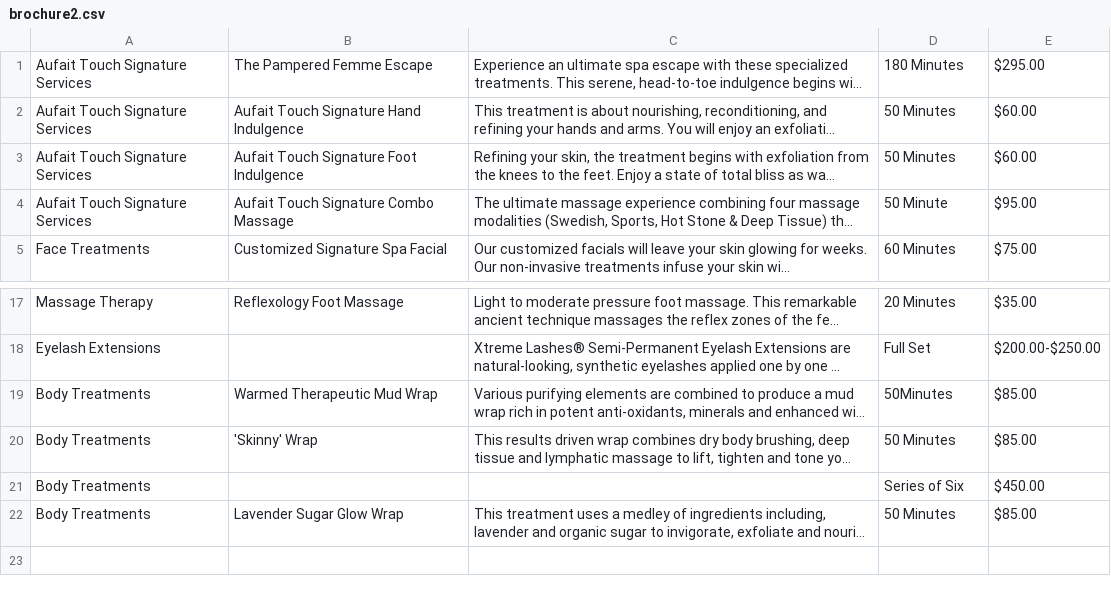
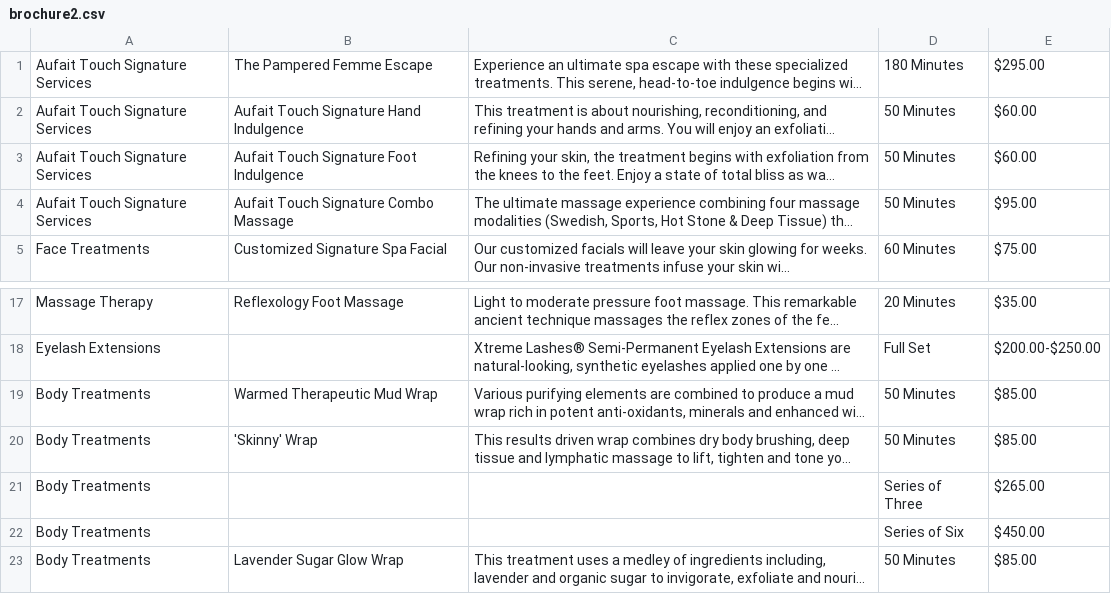
Before and after one commit to kiblerdude/aufaittouch.com, a CSV file: data/brochure2.csv, drawn as a sheet; only a part is shown, gaps mark what is left out; long unchanged cells end in …; the diff names each change by its address in the sheet, - before the commit and + after, or states it on an @@ line.

Commit message:
remove products and fix brochure

```diff
--- a/data/brochure2.csv
+++ b/data/brochure2.csv
-D4: 50 Minute
+D4: 50 Minutes
-D19: 50Minutes
+D19: 50 Minutes
+row 21: Body Treatments |  |  | Series of Three | $265.00
```
Also changed, not shown: 2 other files.
